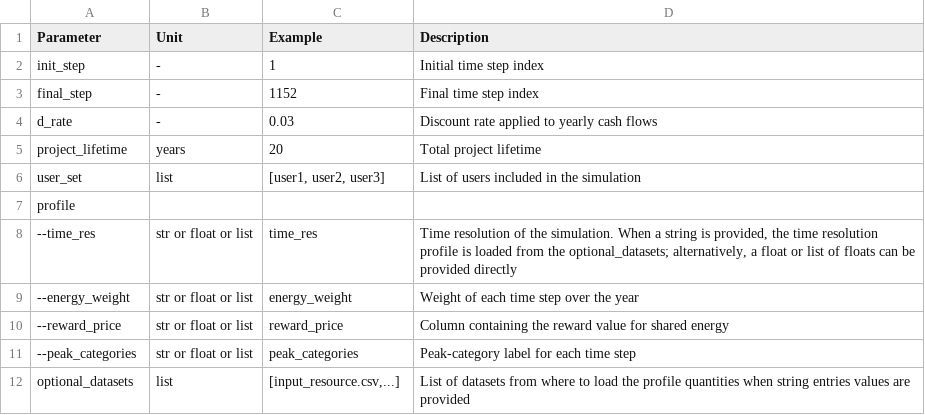
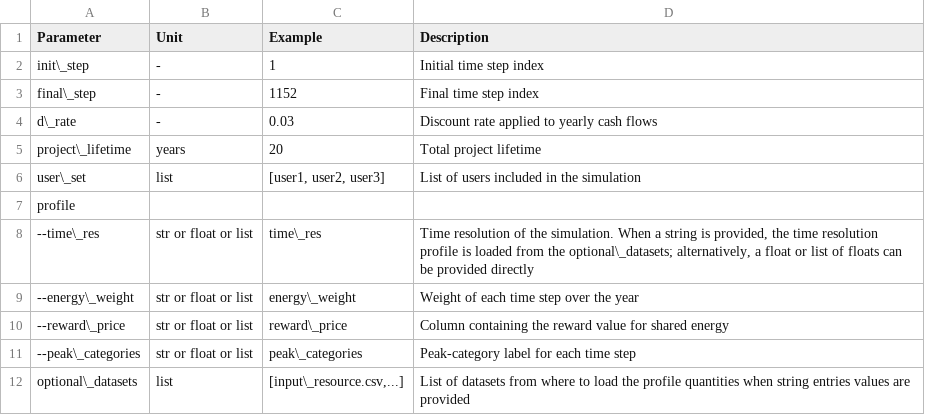
Before and after one commit to SPSUnipi/EnergyCommunity.jl, a CSV file: docs/src/configtables/general.csv, drawn as a sheet.

```diff
--- a/docs/src/configtables/general.csv
+++ b/docs/src/configtables/general.csv
@@ -1,12 +1,12 @@
 Parameter,Unit,Example,Description
-init_step,-,1,Initial time step index
-final_step,-,1152,Final time step index
-d_rate,-,0.03,Discount rate applied to yearly cash flows
-project_lifetime,years,20,Total project lifetime
-user_set,list,"[user1, user2, user3]",List of users included in the simulation
+init\_step,-,1,Initial time step index
+final\_step,-,1152,Final time step index
+d\_rate,-,0.03,Discount rate applied to yearly cash flows
+project\_lifetime,years,20,Total project lifetime
+user\_set,list,"[user1, user2, user3]",List of users included in the simulation
 profile,,,
---time_res,str or float or list,time_res,"Time resolution of the simulation. When a string is provided, the time resolution profile is loaded from the optional_datasets; alternatively, a float or list of floats can be provided directly"
---energy_weight,str or float or list,energy_weight,Weight of each time step over the year
---reward_price,str or float or list,reward_price,Column containing the reward value for shared energy
---peak_categories,str or float or list,peak_categories,Peak-category label for each time step
-optional_datasets,list,"[input_resource.csv,...]",List of datasets from where to load the profile quantities when string entries values are provided
+--time\_res,str or float or list,time\_res,"Time resolution of the simulation. When a string is provided, the time resolution profile is loaded from the optional\_datasets; alternatively, a float or list of floats can be provided directly"
+--energy\_weight,str or float or list,energy\_weight,Weight of each time step over the year
+--reward\_price,str or float or list,reward\_price,Column containing the reward value for shared energy
+--peak\_categories,str or float or list,peak\_categories,Peak-category label for each time step
+optional\_datasets,list,"[input\_resource.csv,...]",List of datasets from where to load the profile quantities when string entries values are provided
```
Also changed, not shown: docs/src/configtables/battery.csv, docs/src/configtables/heat_pump.csv, 19 other files.
